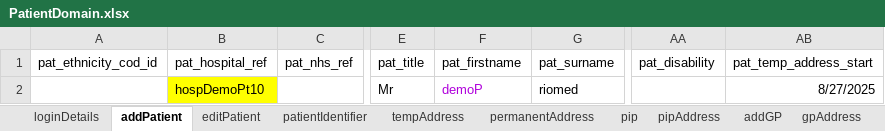
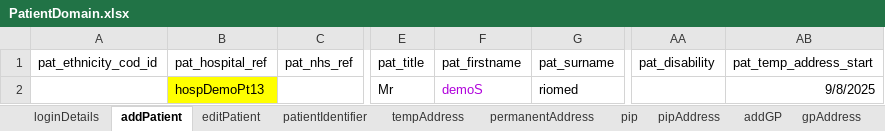
Before and after one commit to manojvyavahare27/DemoServerCellma4ClinicalAuto-, an Excel workbook: ExcelFiles/PatientDomain.xlsx, sheet addPatient, drawn as a sheet; only a part is shown, gaps mark what is left out; values as stored, in another font and other column widths than the file's, no borders; the diff names each change by its address in the sheet, - before the commit and + after, or states it on an @@ line.

```diff
--- a/ExcelFiles/PatientDomain.xlsx (sheet addPatient)
+++ b/ExcelFiles/PatientDomain.xlsx (sheet addPatient)
-B2 (pat_hospital_ref): hospDemoPt10
+B2 (pat_hospital_ref): hospDemoPt13
-F2 (pat_firstname): demoP
+F2 (pat_firstname): demoS
-AB2 (pat_temp_address_start): 8/27/2025
+AB2 (pat_temp_address_start): 9/8/2025
```
Also changed, not shown: sheet patDetails, sheet patientIdentifier, sheet editPatient, ExcelFiles/StockDomain.xlsx, 6 other files.
